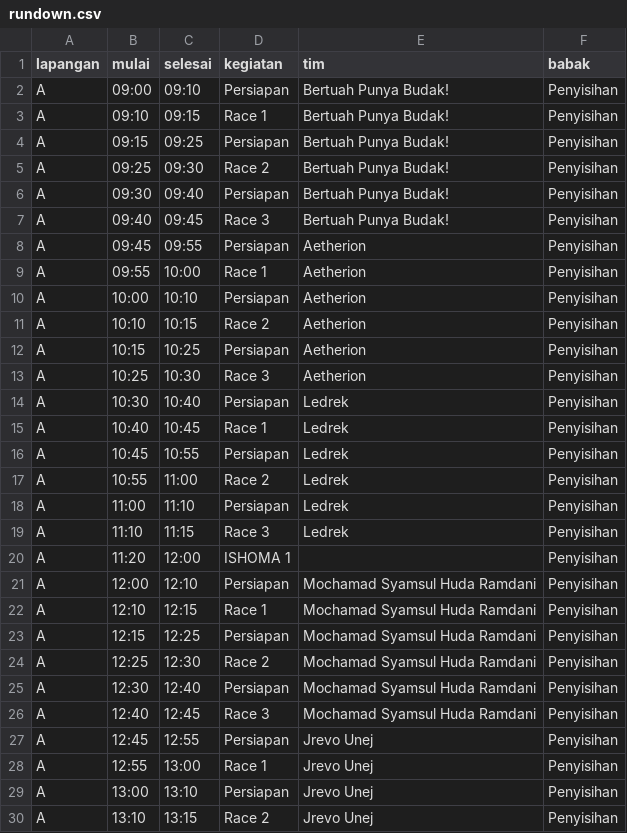
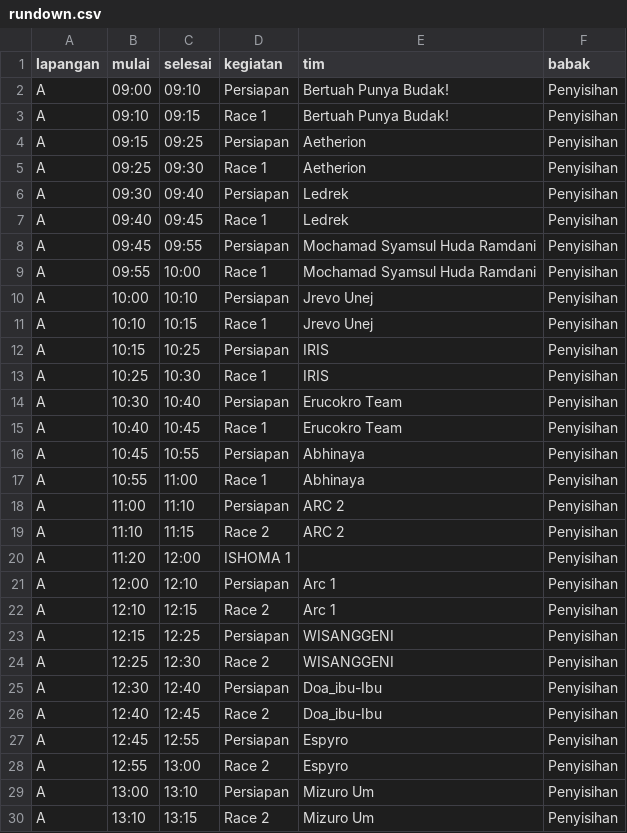
Before and after one commit to yukebrillianth/ksti-mav-timer, a CSV file: rundown.csv, drawn as a sheet; only a part is shown; the diff covers the shown part only.

Commit message:
Rundown dari sheet 'Belum Fix': tanpa jeda pergantian, keterangan Race 1/2/3
- xlsx2csv: opsi --sheet, header & baris sebelum tim pertama dilewati otomatis, nama tim tidak peka huruf besar/kecil, kutip field berkoma
- UPDATE-RUNDOWN.bat menanyakan nama sheet (Enter = MAV)
- swapSeconds 0; legend 'Pergantian tim' hanya tampil bila ada jeda
- SOP, dokumentasi, dan guidebook PDF disesuaikan dengan rundown baru

```diff
--- a/rundown.csv
+++ b/rundown.csv
@@ -3,28 +3,28 @@ A,09:00,09:10,Persiapan,Bertuah Punya Budak!,Penyisihan
 A,09:10,09:15,Race 1,Bertuah Punya Budak!,Penyisihan
-A,09:15,09:25,Persiapan,Bertuah Punya Budak!,Penyisihan
-A,09:25,09:30,Race 2,Bertuah Punya Budak!,Penyisihan
-A,09:30,09:40,Persiapan,Bertuah Punya Budak!,Penyisihan
-A,09:40,09:45,Race 3,Bertuah Punya Budak!,Penyisihan
-A,09:45,09:55,Persiapan,Aetherion,Penyisihan
-A,09:55,10:00,Race 1,Aetherion,Penyisihan
-A,10:00,10:10,Persiapan,Aetherion,Penyisihan
-A,10:10,10:15,Race 2,Aetherion,Penyisihan
-A,10:15,10:25,Persiapan,Aetherion,Penyisihan
-A,10:25,10:30,Race 3,Aetherion,Penyisihan
-A,10:30,10:40,Persiapan,Ledrek,Penyisihan
-A,10:40,10:45,Race 1,Ledrek,Penyisihan
-A,10:45,10:55,Persiapan,Ledrek,Penyisihan
-A,10:55,11:00,Race 2,Ledrek,Penyisihan
-A,11:00,11:10,Persiapan,Ledrek,Penyisihan
-A,11:10,11:15,Race 3,Ledrek,Penyisihan
+A,09:15,09:25,Persiapan,Aetherion,Penyisihan
+A,09:25,09:30,Race 1,Aetherion,Penyisihan
+A,09:30,09:40,Persiapan,Ledrek,Penyisihan
+A,09:40,09:45,Race 1,Ledrek,Penyisihan
+A,09:45,09:55,Persiapan,Mochamad Syamsul Huda Ramdani,Penyisihan
+A,09:55,10:00,Race 1,Mochamad Syamsul Huda Ramdani,Penyisihan
+A,10:00,10:10,Persiapan,Jrevo Unej,Penyisihan
+A,10:10,10:15,Race 1,Jrevo Unej,Penyisihan
+A,10:15,10:25,Persiapan,IRIS,Penyisihan
+A,10:25,10:30,Race 1,IRIS,Penyisihan
+A,10:30,10:40,Persiapan,Erucokro Team,Penyisihan
+A,10:40,10:45,Race 1,Erucokro Team,Penyisihan
+A,10:45,10:55,Persiapan,Abhinaya,Penyisihan
+A,10:55,11:00,Race 1,Abhinaya,Penyisihan
+A,11:00,11:10,Persiapan,ARC 2,Penyisihan
+A,11:10,11:15,Race 2,ARC 2,Penyisihan
 A,11:20,12:00,ISHOMA 1,,Penyisihan
-A,12:00,12:10,Persiapan,Mochamad Syamsul Huda Ramdani,Penyisihan
-A,12:10,12:15,Race 1,Mochamad Syamsul Huda Ramdani,Penyisihan
-A,12:15,12:25,Persiapan,Mochamad Syamsul Huda Ramdani,Penyisihan
-A,12:25,12:30,Race 2,Mochamad Syamsul Huda Ramdani,Penyisihan
-A,12:30,12:40,Persiapan,Mochamad Syamsul Huda Ramdani,Penyisihan
-A,12:40,12:45,Race 3,Mochamad Syamsul Huda Ramdani,Penyisihan
-A,12:45,12:55,Persiapan,Jrevo Unej,Penyisihan
-A,12:55,13:00,Race 1,Jrevo Unej,Penyisihan
-A,13:00,13:10,Persiapan,Jrevo Unej,Penyisihan
-A,13:10,13:15,Race 2,Jrevo Unej,Penyisihan
+A,12:00,12:10,Persiapan,Arc 1,Penyisihan
+A,12:10,12:15,Race 2,Arc 1,Penyisihan
+A,12:15,12:25,Persiapan,WISANGGENI,Penyisihan
+A,12:25,12:30,Race 2,WISANGGENI,Penyisihan
+A,12:30,12:40,Persiapan,Doa_ibu-Ibu,Penyisihan
+A,12:40,12:45,Race 2,Doa_ibu-Ibu,Penyisihan
+A,12:45,12:55,Persiapan,Espyro,Penyisihan
+A,12:55,13:00,Race 2,Espyro,Penyisihan
+A,13:00,13:10,Persiapan,Mizuro Um,Penyisihan
+A,13:10,13:15,Race 2,Mizuro Um,Penyisihan
```
Also changed, not shown: 4 added rows, 4 removed rows and 112 edited cells elsewhere in this file, 7 other files.
